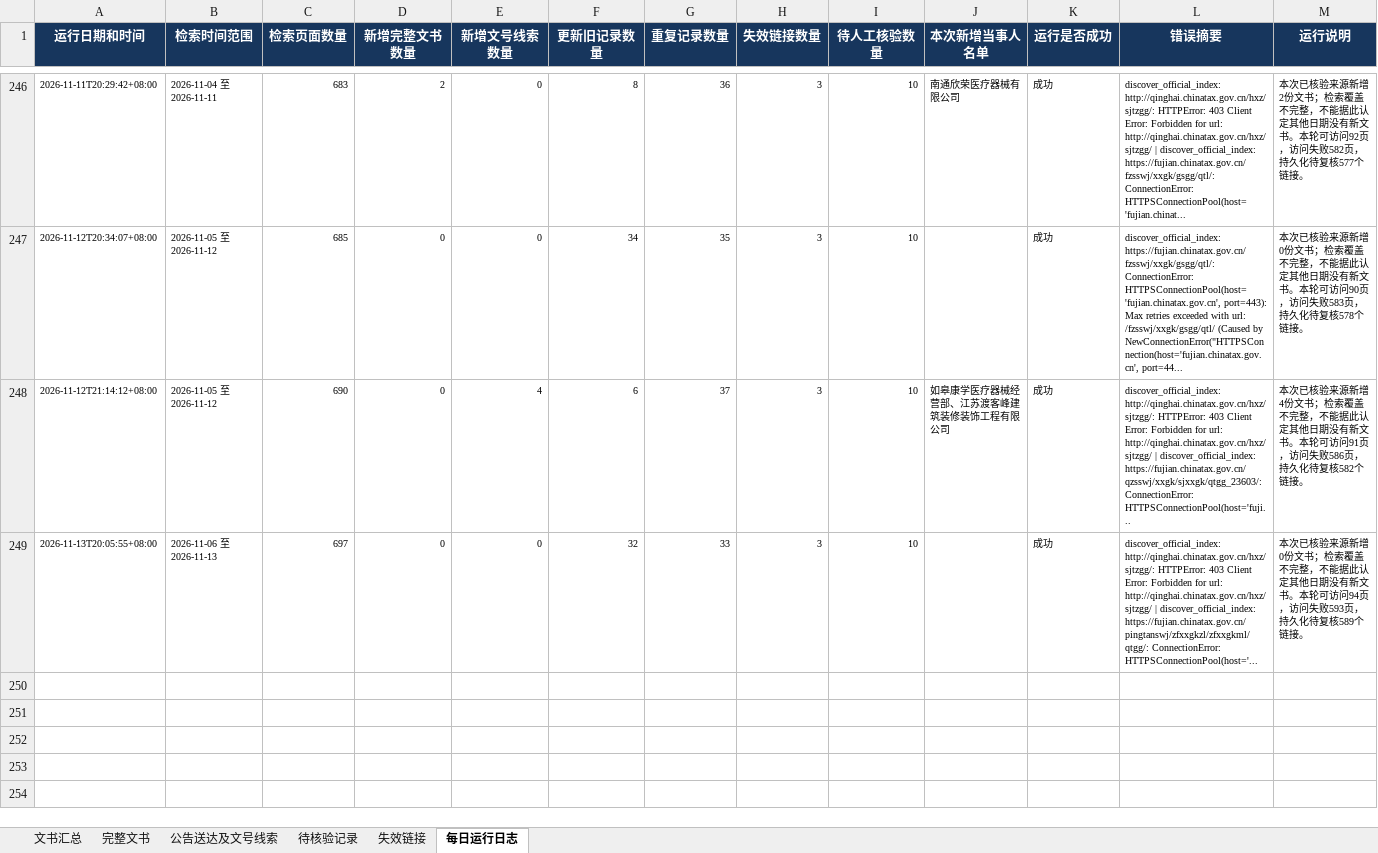
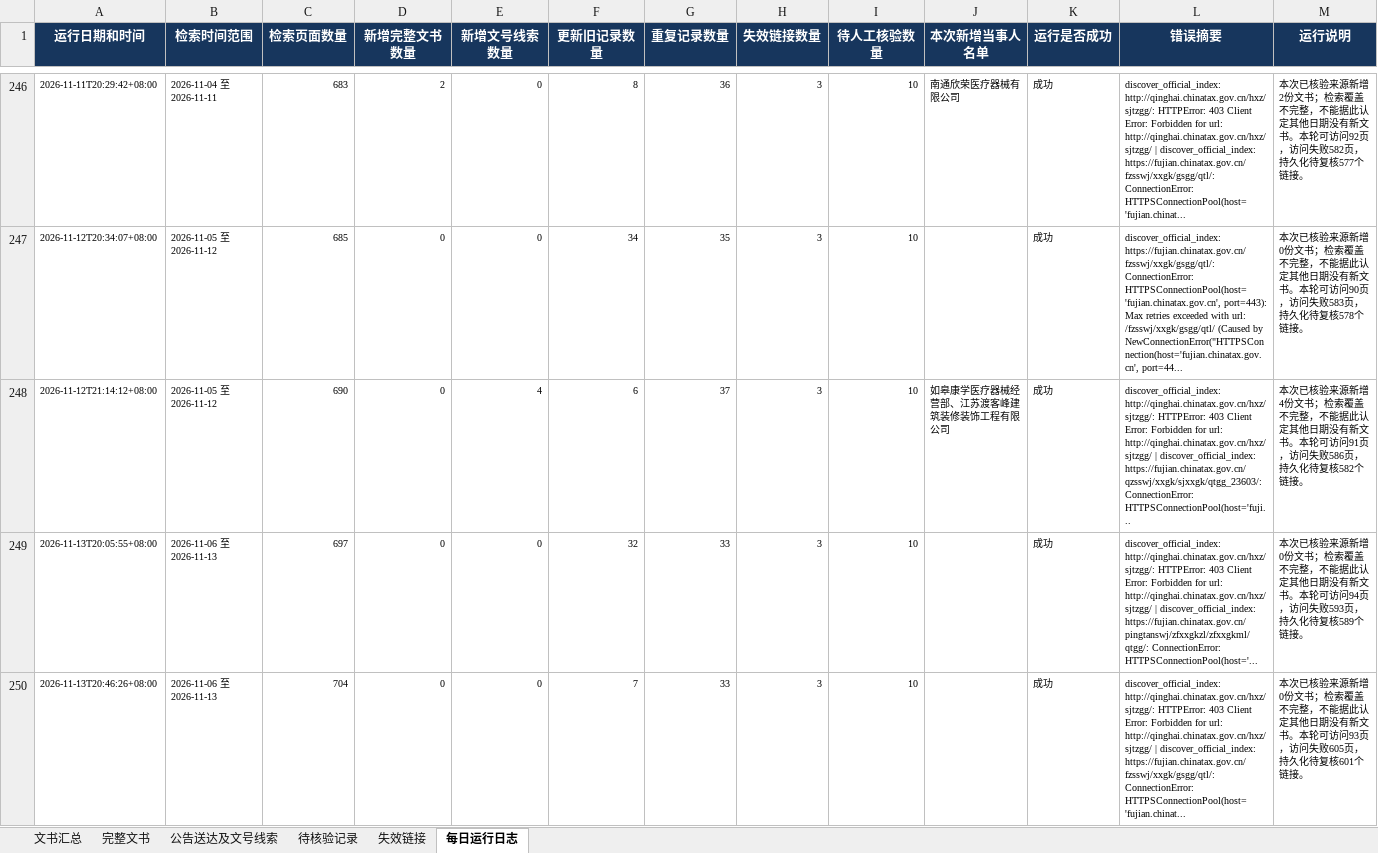
Before and after one commit to SakuraWu21/national-tax-decisions, an Excel workbook: data/全国税务处理及行政处罚决定书汇总.xlsx, sheet 每日运行日志, drawn as a sheet; only a part is shown, gaps mark what is left out; values as stored, in another font and other column widths than the file's, no borders; the diff names each change by its address in the sheet, - before the commit and + after, or states it on an @@ line.

```diff
--- a/data/全国税务处理及行政处罚决定书汇总.xlsx (sheet 每日运行日志)
+++ b/data/全国税务处理及行政处罚决定书汇总.xlsx (sheet 每日运行日志)
+row 250: 2026-11-13T20:46:26+08:00 | 2026-11-06 至 2026-11-13 | 704 | 0 | 0 | 7 | 33 | 3 | 10 |  | 成功 | discover_official_index: http://qinghai.chinatax.gov.cn/hxz/sjtzgg/: HTTPError: 403 Client Error: Forbidden for url: http://qinghai.chinatax.gov.cn/hxz/sjtzgg/ | discover_official_index: https://fujian.chinatax.gov.cn/fzsswj/xxgk/gsgg/qtl/: ConnectionError: HTTPSConnectionPool(host='fujian.chinat... | 本次已核验来源新增0份文书；检索覆盖不完整，不能据此认定其他日期没有新文书。本轮可访问93页，访问失败605页，持久化待复核601个链接。
```
Also changed, not shown: sheet 公告送达及文号线索, sheet 文书汇总, public/downloads/全国税务处理及行政处罚决定书汇总.xlsx, 8 other files.
